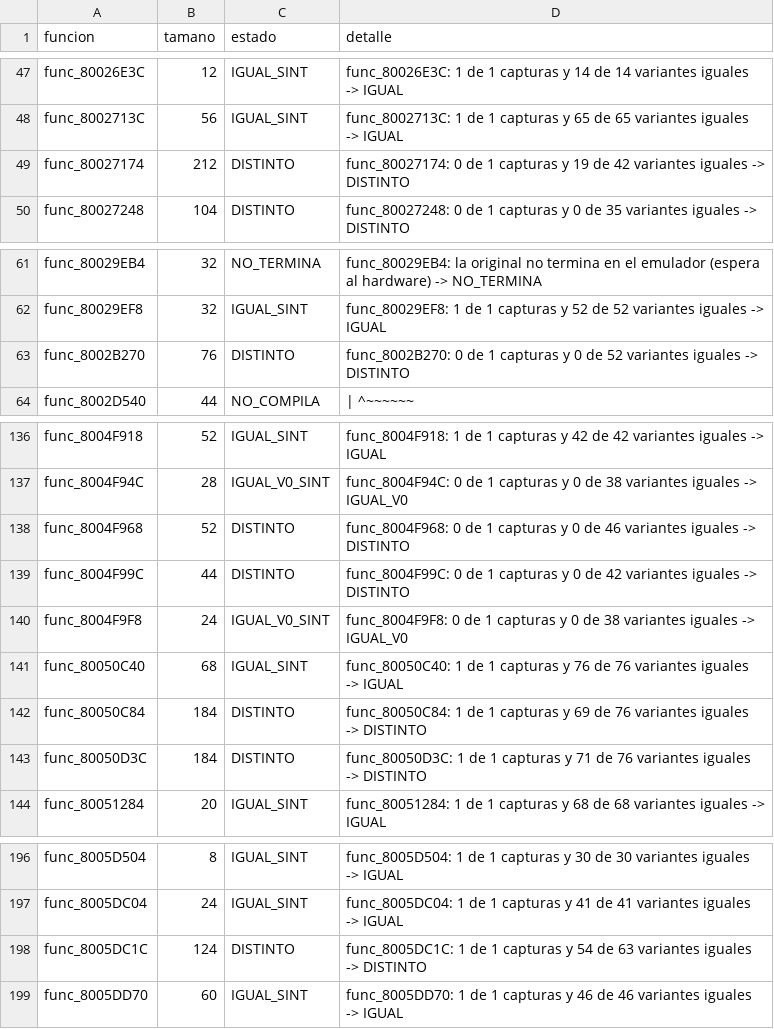
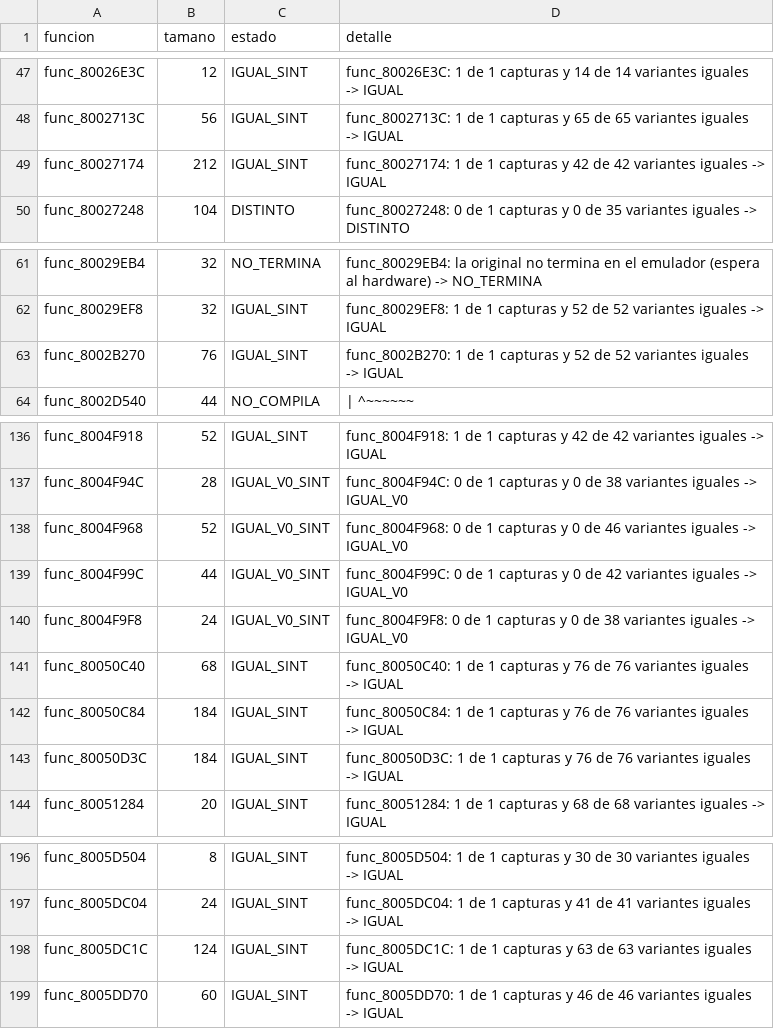
Before and after one commit to Tunuba/SABRINA, a TSV file: decomp/progreso_sint.tsv, drawn as a sheet; only a part is shown, gaps mark what is left out.

```diff
--- a/decomp/progreso_sint.tsv
+++ b/decomp/progreso_sint.tsv
@@ -48,3 +48,3 @@ func_80026E3C	12	IGUAL_SINT	func_80026E3C: 1 de 1 capturas y 14 de 14 variantes
 func_8002713C	56	IGUAL_SINT	func_8002713C: 1 de 1 capturas y 65 de 65 variantes iguales -> IGUAL
-func_80027174	212	DISTINTO	func_80027174: 0 de 1 capturas y 19 de 42 variantes iguales -> DISTINTO
+func_80027174	212	IGUAL_SINT	func_80027174: 1 de 1 capturas y 42 de 42 variantes iguales -> IGUAL
 func_80027248	104	DISTINTO	func_80027248: 0 de 1 capturas y 0 de 35 variantes iguales -> DISTINTO
@@ -62,3 +62,3 @@ func_80029EB4	32	NO_TERMINA	func_80029EB4: la original no termina en el emulador
 func_80029EF8	32	IGUAL_SINT	func_80029EF8: 1 de 1 capturas y 52 de 52 variantes iguales -> IGUAL
-func_8002B270	76	DISTINTO	func_8002B270: 0 de 1 capturas y 0 de 52 variantes iguales -> DISTINTO
+func_8002B270	76	IGUAL_SINT	func_8002B270: 1 de 1 capturas y 52 de 52 variantes iguales -> IGUAL
 func_8002D540	44	NO_COMPILA	      |             ^~~~~~~
@@ -137,8 +137,8 @@ func_8004F918	52	IGUAL_SINT	func_8004F918: 1 de 1 capturas y 42 de 42 variantes
 func_8004F94C	28	IGUAL_V0_SINT	func_8004F94C: 0 de 1 capturas y 0 de 38 variantes iguales -> IGUAL_V0
-func_8004F968	52	DISTINTO	func_8004F968: 0 de 1 capturas y 0 de 46 variantes iguales -> DISTINTO
-func_8004F99C	44	DISTINTO	func_8004F99C: 0 de 1 capturas y 0 de 42 variantes iguales -> DISTINTO
+func_8004F968	52	IGUAL_V0_SINT	func_8004F968: 0 de 1 capturas y 0 de 46 variantes iguales -> IGUAL_V0
+func_8004F99C	44	IGUAL_V0_SINT	func_8004F99C: 0 de 1 capturas y 0 de 42 variantes iguales -> IGUAL_V0
 func_8004F9F8	24	IGUAL_V0_SINT	func_8004F9F8: 0 de 1 capturas y 0 de 38 variantes iguales -> IGUAL_V0
 func_80050C40	68	IGUAL_SINT	func_80050C40: 1 de 1 capturas y 76 de 76 variantes iguales -> IGUAL
-func_80050C84	184	DISTINTO	func_80050C84: 1 de 1 capturas y 69 de 76 variantes iguales -> DISTINTO
-func_80050D3C	184	DISTINTO	func_80050D3C: 1 de 1 capturas y 71 de 76 variantes iguales -> DISTINTO
+func_80050C84	184	IGUAL_SINT	func_80050C84: 1 de 1 capturas y 76 de 76 variantes iguales -> IGUAL
+func_80050D3C	184	IGUAL_SINT	func_80050D3C: 1 de 1 capturas y 76 de 76 variantes iguales -> IGUAL
 func_80051284	20	IGUAL_SINT	func_80051284: 1 de 1 capturas y 68 de 68 variantes iguales -> IGUAL
@@ -197,3 +197,3 @@ func_8005D504	8	IGUAL_SINT	func_8005D504: 1 de 1 capturas y 30 de 30 variantes i
 func_8005DC04	24	IGUAL_SINT	func_8005DC04: 1 de 1 capturas y 41 de 41 variantes iguales -> IGUAL
-func_8005DC1C	124	DISTINTO	func_8005DC1C: 1 de 1 capturas y 54 de 63 variantes iguales -> DISTINTO
+func_8005DC1C	124	IGUAL_SINT	func_8005DC1C: 1 de 1 capturas y 63 de 63 variantes iguales -> IGUAL
 func_8005DD70	60	IGUAL_SINT	func_8005DD70: 1 de 1 capturas y 46 de 46 variantes iguales -> IGUAL
```
Also changed, not shown: notas/fases/auditoria.tsv, 9 other files.
